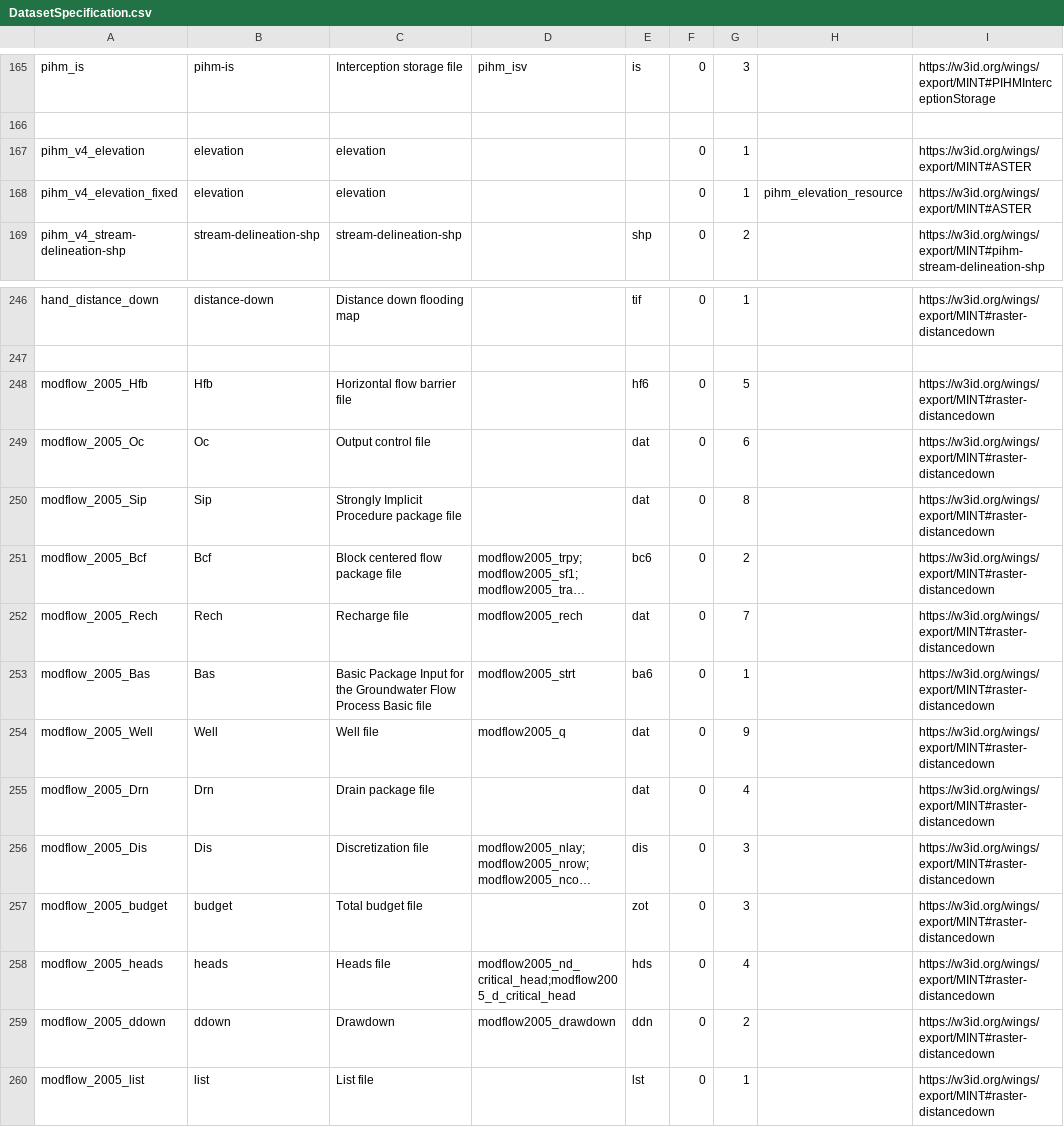
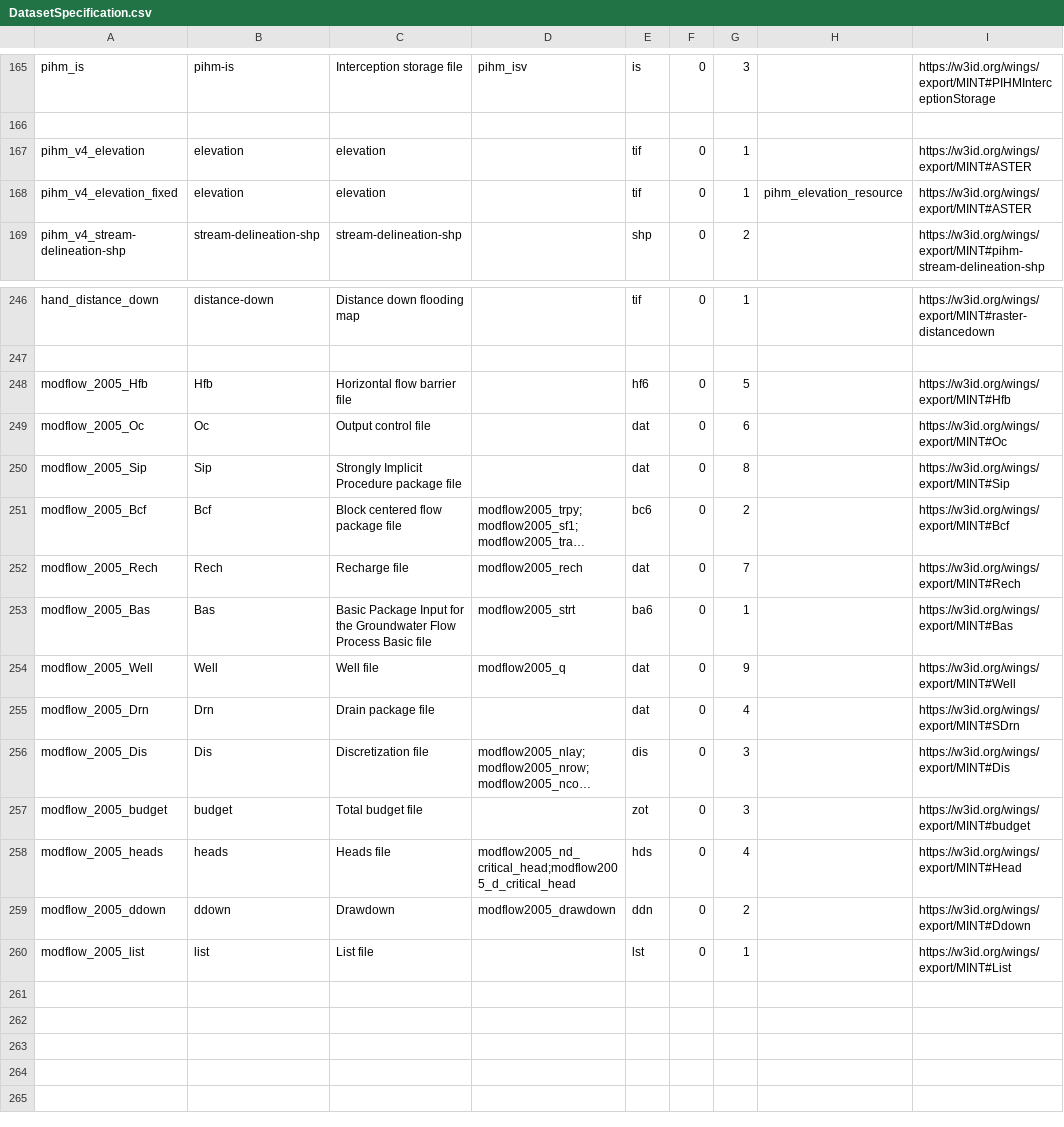
Before and after one commit to mintproject/ModelCatalog, a CSV file: Data/DatasetSpecification.csv, drawn as a sheet; only a part is shown, gaps mark what is left out; long unchanged cells end in …; the diff names each change by its address in the sheet, - before the commit and + after, or states it on an @@ line.

Commit message:
Update DatasetSpecification.csv

```diff
--- a/Data/DatasetSpecification.csv
+++ b/Data/DatasetSpecification.csv
-E167:E168: (empty)
+E167:E168: tif
-I248: https://w3id.org/wings/export/MINT#raster-distancedown
+I248: https://w3id.org/wings/export/MINT#Hfb
-I249: https://w3id.org/wings/export/MINT#raster-distancedown
+I249: https://w3id.org/wings/export/MINT#Oc
-I250: https://w3id.org/wings/export/MINT#raster-distancedown
+I250: https://w3id.org/wings/export/MINT#Sip
-I251: https://w3id.org/wings/export/MINT#raster-distancedown
+I251: https://w3id.org/wings/export/MINT#Bcf
-I252: https://w3id.org/wings/export/MINT#raster-distancedown
+I252: https://w3id.org/wings/export/MINT#Rech
-I253: https://w3id.org/wings/export/MINT#raster-distancedown
+I253: https://w3id.org/wings/export/MINT#Bas
-I254: https://w3id.org/wings/export/MINT#raster-distancedown
+I254: https://w3id.org/wings/export/MINT#Well
-I255: https://w3id.org/wings/export/MINT#raster-distancedown
+I255: https://w3id.org/wings/export/MINT#SDrn
-I256: https://w3id.org/wings/export/MINT#raster-distancedown
+I256: https://w3id.org/wings/export/MINT#Dis
-I257: https://w3id.org/wings/export/MINT#raster-distancedown
+I257: https://w3id.org/wings/export/MINT#budget
-I258: https://w3id.org/wings/export/MINT#raster-distancedown
+I258: https://w3id.org/wings/export/MINT#Head
-I259: https://w3id.org/wings/export/MINT#raster-distancedown
+I259: https://w3id.org/wings/export/MINT#Ddown
-I260: https://w3id.org/wings/export/MINT#raster-distancedown
+I260: https://w3id.org/wings/export/MINT#List
```
